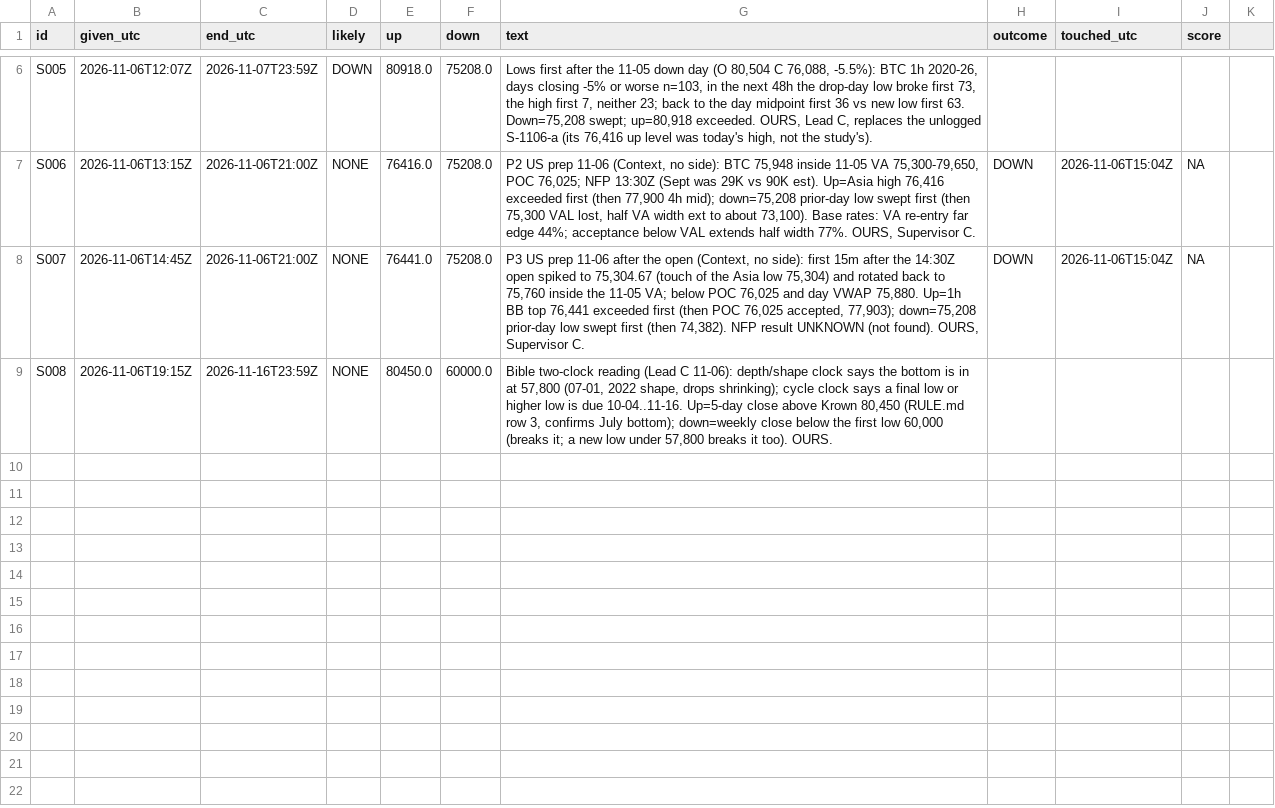
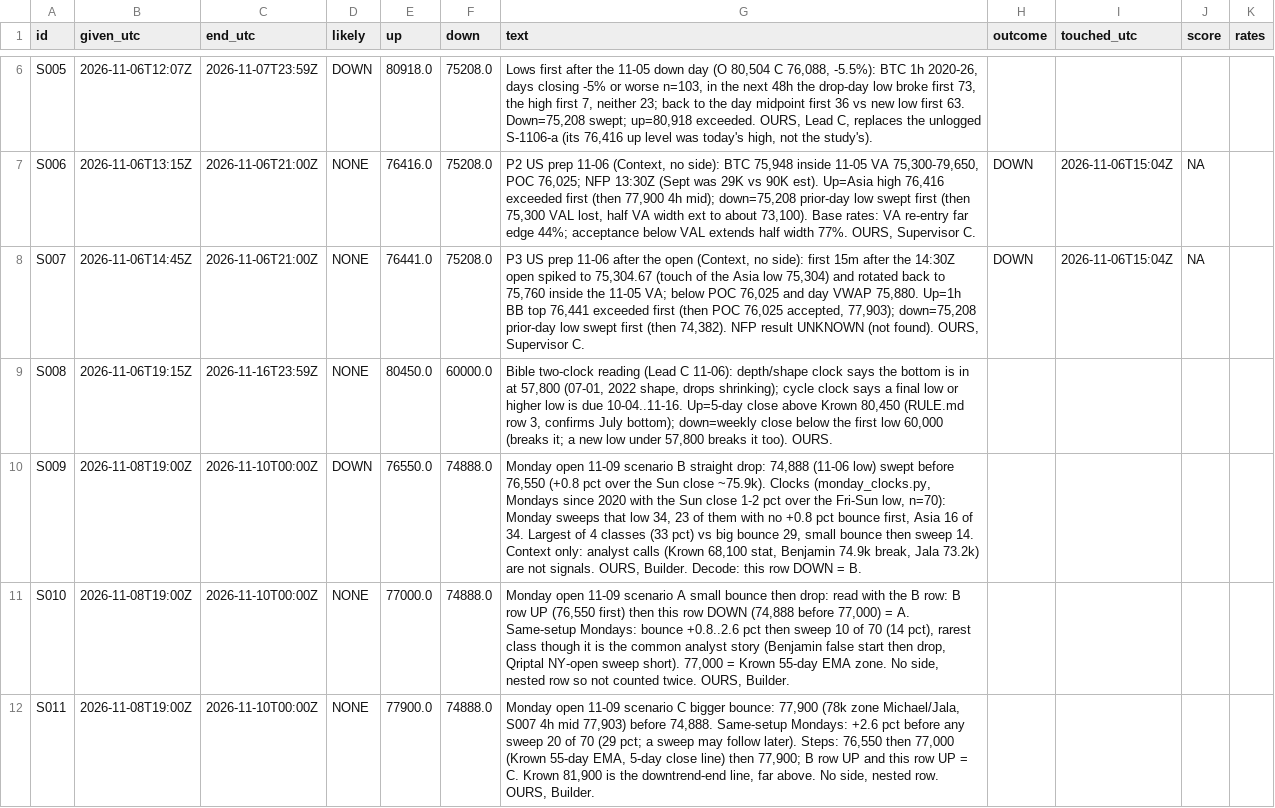
Before and after one commit to jishusharma/mts, a CSV file: MyTradingSys/research/eagle_eyes_picture_2026-10-28/scenario_ledger.csv, drawn as a sheet; only a part is shown, gaps mark what is left out; the diff names each change by its address in the sheet, - before the commit and + after, or states it on an @@ line.

Commit message:
research: Monday 11-09 open playbook, 3 scenarios in the ledger (finished by Lead C after the credit job hit its 5 USD cap)
Result: PLAYBOOK.md + monday_clocks.py; ledger S009-S011 scored by first touch 74,888 vs 76,550/77,000/77,900 by 11-10 00Z
Next: edge-hunt-plan-opus-1109

```diff
--- a/MyTradingSys/research/eagle_eyes_picture_2026-10-28/scenario_ledger.csv
+++ b/MyTradingSys/research/eagle_eyes_picture_2026-10-28/scenario_ledger.csv
-K1: (empty)
+K1: rates
+row 10: S009 | 2026-11-08T19:00Z | 2026-11-10T00:00Z | DOWN | 76550.0 | 74888.0 | Monday open 11-09 scenario B straight drop: 74,888 (11-06 low) swept before 76,550 (+0.8 pct over the Sun close ~75.9k). Clocks (monday_clocks.py, Mondays since 2020 with the Sun close 1-2 pct over the Fri-Sun low, n=70): Monday sweeps that low 34, 23 of them with no +0.8 pct bounce first, Asia 16 of 34. Largest of 4 classes (33 pct) vs big bounce 29, small bounce then sweep 14. Context only: analyst calls (Krown 68,100 stat, Benjamin 74.9k break, Jala 73.2k) are not signals. OURS, Builder. Decode: this row DOWN = B.
+row 11: S010 | 2026-11-08T19:00Z | 2026-11-10T00:00Z | NONE | 77000.0 | 74888.0 | Monday open 11-09 scenario A small bounce then drop: read with the B row: B row UP (76,550 first) then this row DOWN (74,888 before 77,000) = A. Same-setup Mondays: bounce +0.8..2.6 pct then sweep 10 of 70 (14 pct), rarest class though it is the common analyst story (Benjamin false start then drop, Qriptal NY-open sweep short). 77,000 = Krown 55-day EMA zone. No side, nested row so not counted twice. OURS, Builder.
+row 12: S011 | 2026-11-08T19:00Z | 2026-11-10T00:00Z | NONE | 77900.0 | 74888.0 | Monday open 11-09 scenario C bigger bounce: 77,900 (78k zone Michael/Jala, S007 4h mid 77,903) before 74,888. Same-setup Mondays: +2.6 pct before any sweep 20 of 70 (29 pct; a sweep may follow later). Steps: 76,550 then 77,000 (Krown 55-day EMA, 5-day close line) then 77,900; B row UP and this row UP = C. Krown 81,900 is the downtrend-end line, far above. No side, nested row. OURS, Builder.
```
Also changed, not shown: 6 other files.
